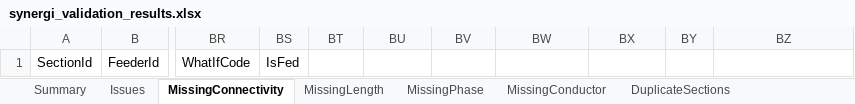
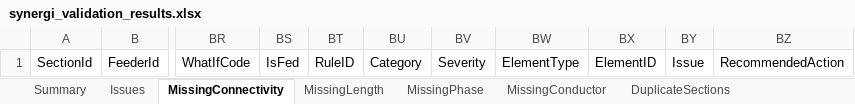
Before and after one commit to mtbeekle/584project, an Excel workbook: data/exports/synergi_validation_results.xlsx, sheet MissingConnectivity, drawn as a sheet; only a part is shown, gaps mark what is left out; values as stored, in another font and other column widths than the file's, no borders; the diff names each change by its address in the sheet, - before the commit and + after, or states it on an @@ line.

Commit message:
Added RuleID, Category, Severity, ElementType, ElementID, Issue, Description, and RecommendedAction to returned issues and updates Issues sheet in report writer

```diff
--- a/data/exports/synergi_validation_results.xlsx (sheet MissingConnectivity)
+++ b/data/exports/synergi_validation_results.xlsx (sheet MissingConnectivity)
-BT1: (empty)
+BT1: RuleID
-BU1: (empty)
+BU1: Category
-BV1: (empty)
+BV1: Severity
-BW1: (empty)
+BW1: ElementType
-BX1: (empty)
+BX1: ElementID
-BY1: (empty)
+BY1: Issue
-BZ1: (empty)
+BZ1: RecommendedAction
```
Also changed, not shown: sheet Issues, sheet ConductorHeight, sheet CapacitorIssues, sheet MissingLength, sheet MissingPhase, sheet MissingConductor, 1 more sheet, 5 other files.
